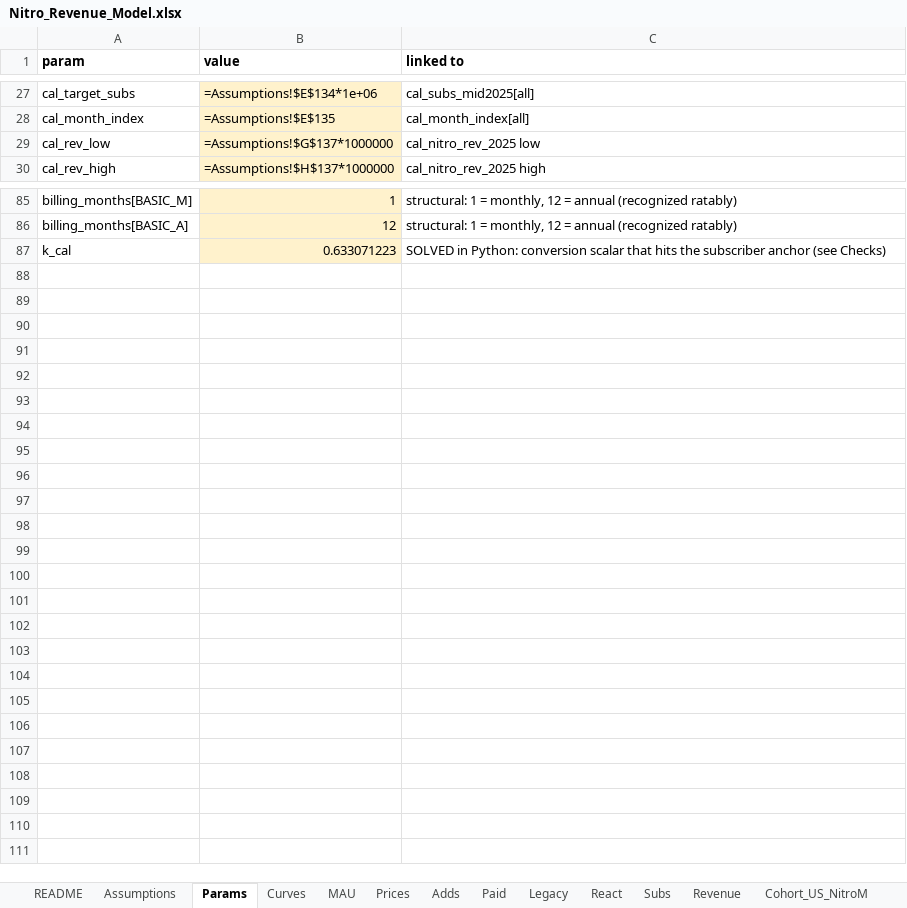
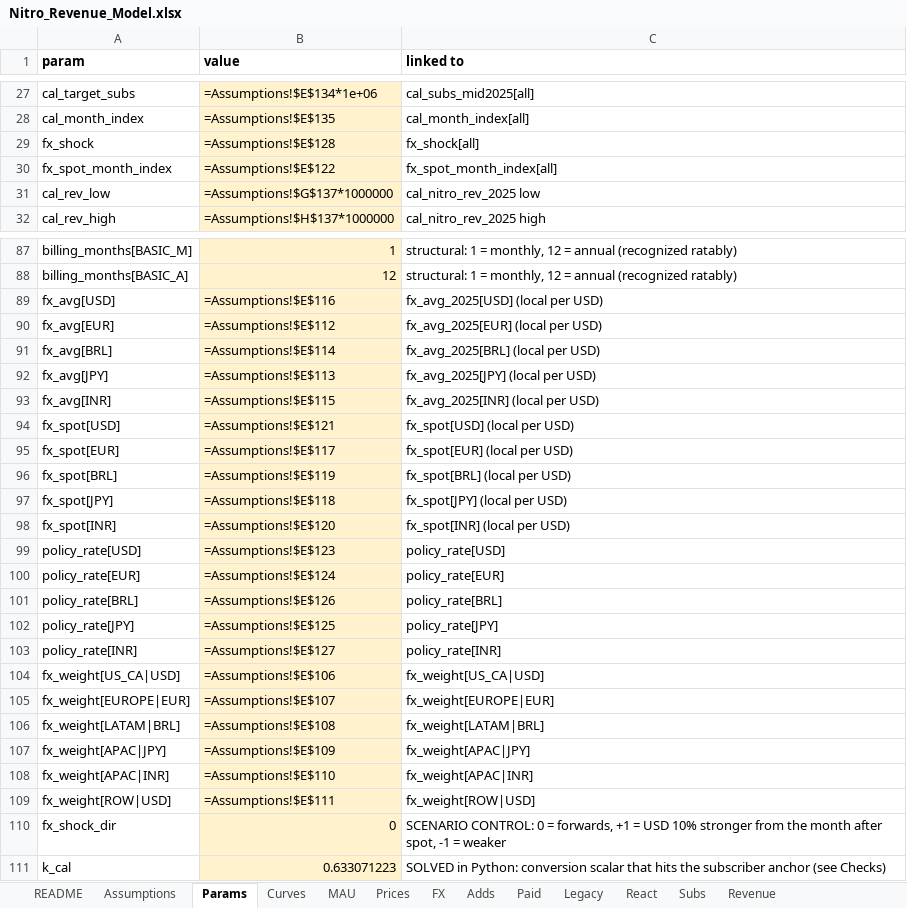
Before and after one commit to jasperwang183-ux/discord-nitro-revenue-model, an Excel workbook: outputs/Nitro_Revenue_Model.xlsx, sheet Params, drawn as a sheet; only a part is shown, gaps mark what is left out; values as stored, in another font and other column widths than the file's, no borders; formulas without a stored value are shown as written; the diff names each change by its address in the sheet, - before the commit and + after, or states it on an @@ line.

```diff
--- a/outputs/Nitro_Revenue_Model.xlsx (sheet Params)
+++ b/outputs/Nitro_Revenue_Model.xlsx (sheet Params)
+sheet tab: FX
+row 29: fx_shock | =Assumptions!$E$128 | fx_shock[all]
+row 30: fx_spot_month_index | =Assumptions!$E$122 | fx_spot_month_index[all]
+row 89: fx_avg[USD] | =Assumptions!$E$116 | fx_avg_2025[USD] (local per USD)
+row 90: fx_avg[EUR] | =Assumptions!$E$112 | fx_avg_2025[EUR] (local per USD)
+row 91: fx_avg[BRL] | =Assumptions!$E$114 | fx_avg_2025[BRL] (local per USD)
+row 92: fx_avg[JPY] | =Assumptions!$E$113 | fx_avg_2025[JPY] (local per USD)
+row 93: fx_avg[INR] | =Assumptions!$E$115 | fx_avg_2025[INR] (local per USD)
+row 94: fx_spot[USD] | =Assumptions!$E$121 | fx_spot[USD] (local per USD)
+row 95: fx_spot[EUR] | =Assumptions!$E$117 | fx_spot[EUR] (local per USD)
+row 96: fx_spot[BRL] | =Assumptions!$E$119 | fx_spot[BRL] (local per USD)
+row 97: fx_spot[JPY] | =Assumptions!$E$118 | fx_spot[JPY] (local per USD)
+row 98: fx_spot[INR] | =Assumptions!$E$120 | fx_spot[INR] (local per USD)
+row 99: policy_rate[USD] | =Assumptions!$E$123 | policy_rate[USD]
+row 100: policy_rate[EUR] | =Assumptions!$E$124 | policy_rate[EUR]
+row 101: policy_rate[BRL] | =Assumptions!$E$126 | policy_rate[BRL]
+row 102: policy_rate[JPY] | =Assumptions!$E$125 | policy_rate[JPY]
+row 103: policy_rate[INR] | =Assumptions!$E$127 | policy_rate[INR]
+row 104: fx_weight[US_CA|USD] | =Assumptions!$E$106 | fx_weight[US_CA|USD]
+row 105: fx_weight[EUROPE|EUR] | =Assumptions!$E$107 | fx_weight[EUROPE|EUR]
+row 106: fx_weight[LATAM|BRL] | =Assumptions!$E$108 | fx_weight[LATAM|BRL]
+row 107: fx_weight[APAC|JPY] | =Assumptions!$E$109 | fx_weight[APAC|JPY]
+row 108: fx_weight[APAC|INR] | =Assumptions!$E$110 | fx_weight[APAC|INR]
+row 109: fx_weight[ROW|USD] | =Assumptions!$E$111 | fx_weight[ROW|USD]
+row 110: fx_shock_dir | 0 | SCENARIO CONTROL: 0 = forwards, +1 = USD 10% stronger from the month after spot, -1 = weaker
```
Also changed, not shown: sheet Revenue, sheet Adds, sheet MAU, sheet Prices, sheet Legacy, sheet README, 1 more sheet, 10 other files.
